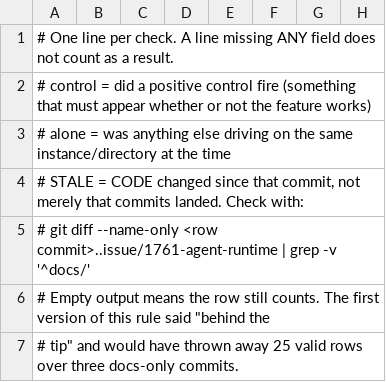
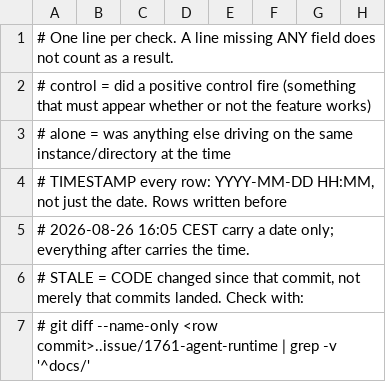
Before and after one commit to madeinorbit/podium, a TSV file: docs/plans/pod-1761-results.tsv, drawn as a sheet; only a part is shown; the shorter side is filled out with more unchanged rows.

Commit message:
docs: timestamp every entry, not just date it
Operator instruction, 2026-08-26 16:05 CEST. This epic moves in hours, so
a dozen entries sharing one date cannot be ordered afterwards — and
ordering is what says whether a reading predates a fix, whether two agents
saw the same tree, and which of two contradictory notes is current. A date
alone discards that at exactly the resolution the work happens at.

Applies to the ledger, the results rows, the decisions file, evidence
READMEs and rig notes. Rows written before now keep their date-only stamps.

Podium-Issue: POD-1761

```diff
--- a/docs/plans/pod-1761-results.tsv
+++ b/docs/plans/pod-1761-results.tsv
@@ -3,2 +3,4 @@
 # alone   = was anything else driving on the same instance/directory at the time
+# TIMESTAMP every row: YYYY-MM-DD HH:MM, not just the date. Rows written before
+# 2026-08-26 16:05 CEST carry a date only; everything after carries the time.
 # STALE = CODE changed since that commit, not merely that commits landed. Check with:
```
Also changed, not shown: 1 other file.
